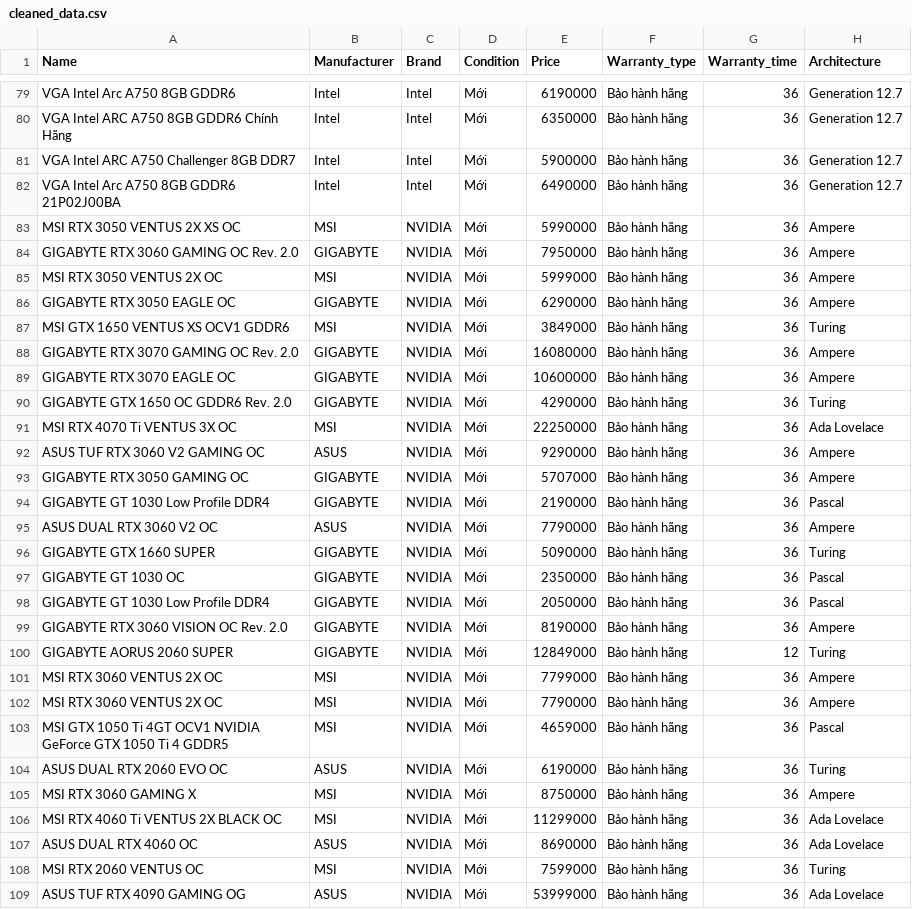
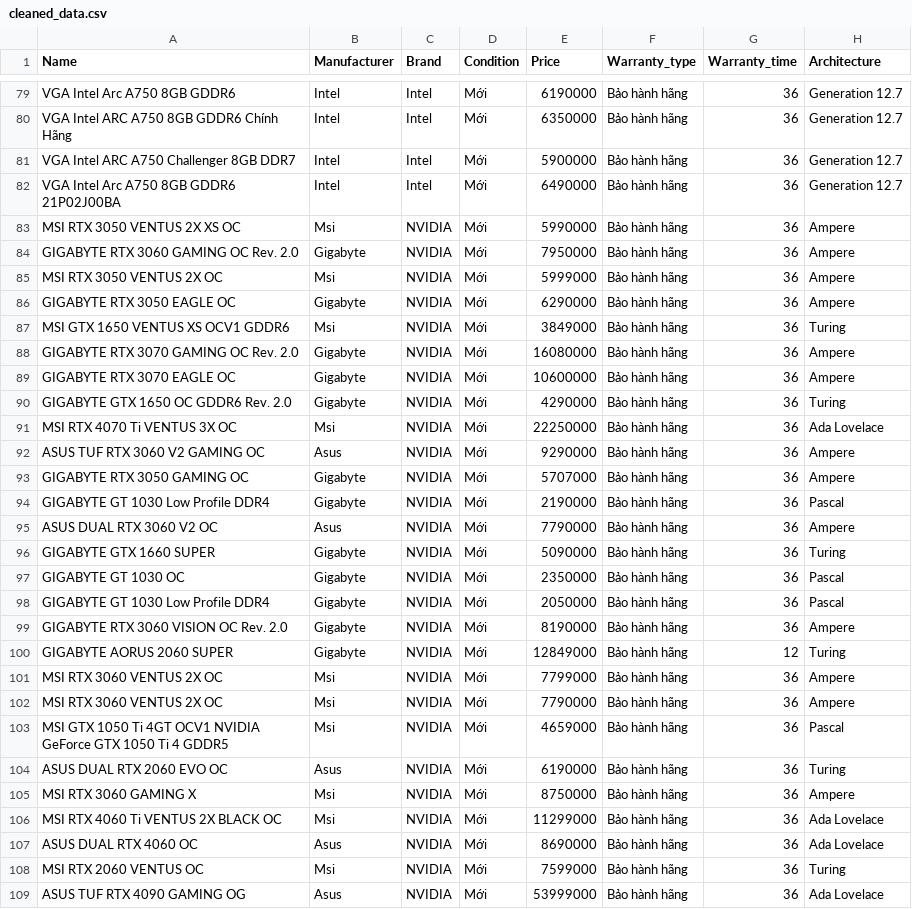
Before and after one commit to photonrays/Du_doan_gia_VGA, a CSV file: cleaned_data.csv, drawn as a sheet; only a part is shown, gaps mark what is left out; the diff covers the shown part only; the diff names each change by its address in the sheet, - before the commit and + after, or states it on an @@ line.

```diff
--- a/cleaned_data.csv
+++ b/cleaned_data.csv
-B83 (Manufacturer): MSI
+B83 (Manufacturer): Msi
-B84 (Manufacturer): GIGABYTE
+B84 (Manufacturer): Gigabyte
-B85 (Manufacturer): MSI
+B85 (Manufacturer): Msi
-B86 (Manufacturer): GIGABYTE
+B86 (Manufacturer): Gigabyte
-B87 (Manufacturer): MSI
+B87 (Manufacturer): Msi
-B88:B90 (Manufacturer): GIGABYTE
+B88:B90 (Manufacturer): Gigabyte
-B91 (Manufacturer): MSI
+B91 (Manufacturer): Msi
-B92 (Manufacturer): ASUS
+B92 (Manufacturer): Asus
-B93:B94 (Manufacturer): GIGABYTE
+B93:B94 (Manufacturer): Gigabyte
-B95 (Manufacturer): ASUS
+B95 (Manufacturer): Asus
-B96:B100 (Manufacturer): GIGABYTE
+B96:B100 (Manufacturer): Gigabyte
-B101:B103 (Manufacturer): MSI
+B101:B103 (Manufacturer): Msi
-B104 (Manufacturer): ASUS
+B104 (Manufacturer): Asus
-B105:B106 (Manufacturer): MSI
+B105:B106 (Manufacturer): Msi
-B107 (Manufacturer): ASUS
+B107 (Manufacturer): Asus
-B108 (Manufacturer): MSI
+B108 (Manufacturer): Msi
-B109 (Manufacturer): ASUS
+B109 (Manufacturer): Asus
```
Also changed, not shown: 53 edited cells elsewhere in this file, 2 other files.
